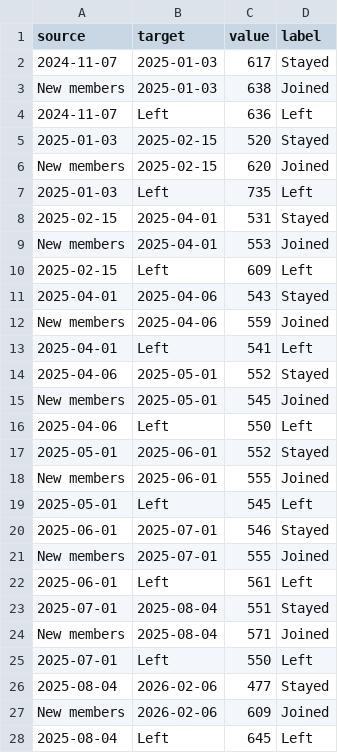
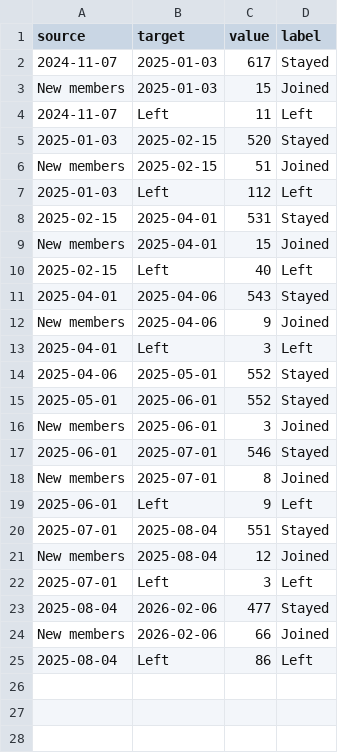
Before and after one commit to timverlaan-pixel/NLdigital, a CSV file: member_data/sankey_data.csv, drawn as a sheet.

Commit message:
Fix: deduplicate companies (remove logo URLs), add visual logo gallery by departure batch
- Parse company names from URLs, filter out logo image duplicates (~50% of URLs)
- Corrected company counts: 279 joined, 264 left (vs previous ~5200)
- Add departed_companies_logos.html with visual gallery of company logos
- Group departures by batch with logo thumbnails
- Update Sankey data with accurate numbers
- Update README with correct metrics

```diff
--- a/member_data/sankey_data.csv
+++ b/member_data/sankey_data.csv
@@ -2,27 +2,24 @@ source,target,value,label
 2024-11-07,2025-01-03,617,Stayed
-New members,2025-01-03,638,Joined
-2024-11-07,Left,636,Left
+New members,2025-01-03,15,Joined
+2024-11-07,Left,11,Left
 2025-01-03,2025-02-15,520,Stayed
-New members,2025-02-15,620,Joined
-2025-01-03,Left,735,Left
+New members,2025-02-15,51,Joined
+2025-01-03,Left,112,Left
 2025-02-15,2025-04-01,531,Stayed
-New members,2025-04-01,553,Joined
-2025-02-15,Left,609,Left
+New members,2025-04-01,15,Joined
+2025-02-15,Left,40,Left
 2025-04-01,2025-04-06,543,Stayed
-New members,2025-04-06,559,Joined
-2025-04-01,Left,541,Left
+New members,2025-04-06,9,Joined
+2025-04-01,Left,3,Left
 2025-04-06,2025-05-01,552,Stayed
-New members,2025-05-01,545,Joined
-2025-04-06,Left,550,Left
 2025-05-01,2025-06-01,552,Stayed
-New members,2025-06-01,555,Joined
-2025-05-01,Left,545,Left
+New members,2025-06-01,3,Joined
 2025-06-01,2025-07-01,546,Stayed
-New members,2025-07-01,555,Joined
-2025-06-01,Left,561,Left
+New members,2025-07-01,8,Joined
+2025-06-01,Left,9,Left
 2025-07-01,2025-08-04,551,Stayed
-New members,2025-08-04,571,Joined
-2025-07-01,Left,550,Left
+New members,2025-08-04,12,Joined
+2025-07-01,Left,3,Left
 2025-08-04,2026-02-06,477,Stayed
-New members,2026-02-06,609,Joined
-2025-08-04,Left,645,Left
+New members,2026-02-06,66,Joined
+2025-08-04,Left,86,Left
```
Also changed, not shown: 7 other files.
